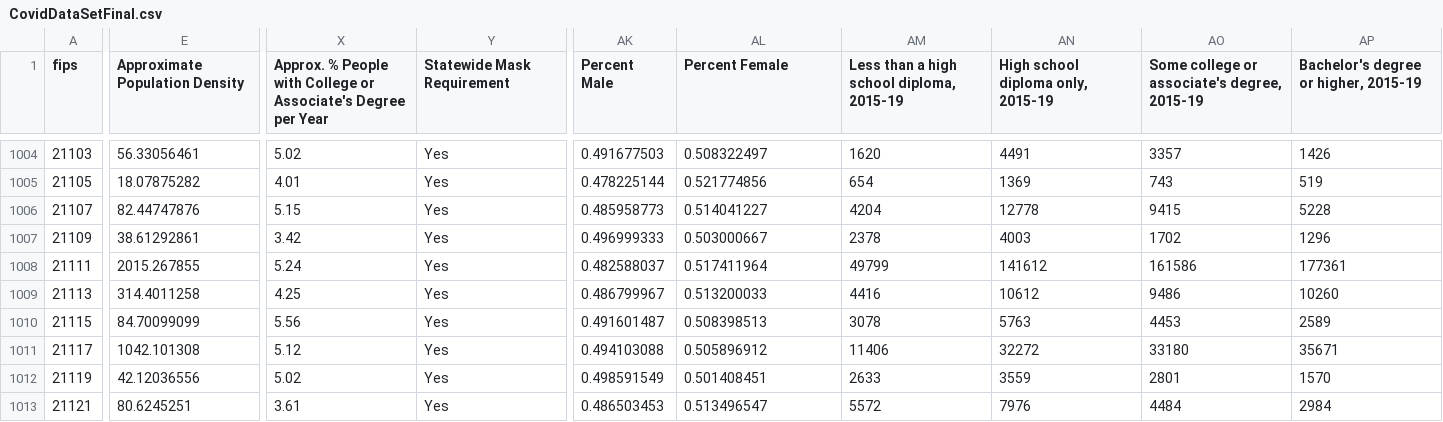
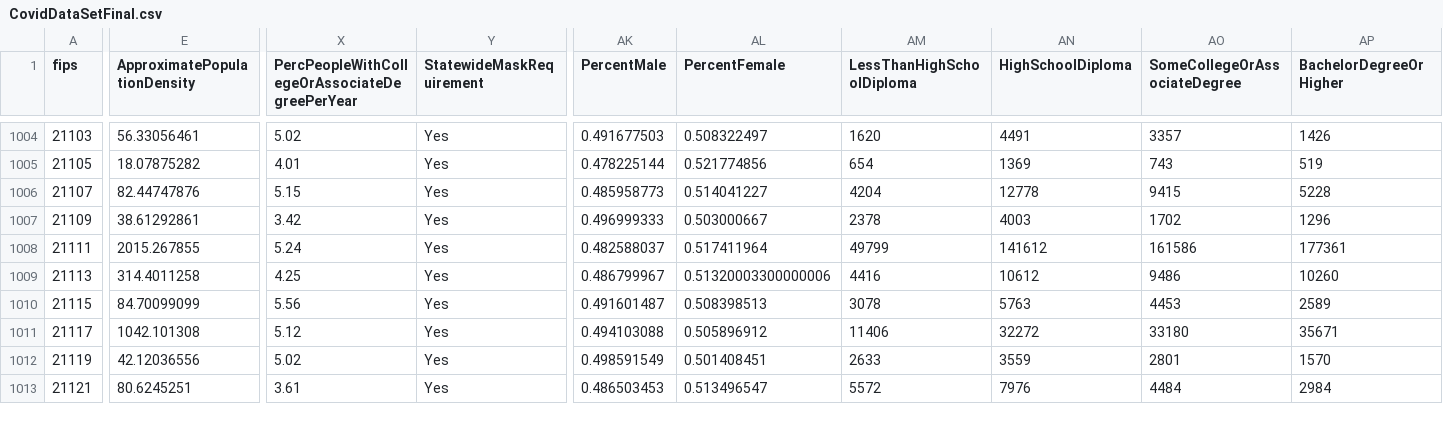
Before and after one commit to antonbaron10/STAT-427-Final-Project, a CSV file: data/CovidDataSetFinal.csv, drawn as a sheet; only a part is shown, gaps mark what is left out; the diff covers the shown part only; the diff names each change by its address in the sheet, - before the commit and + after, or states it on an @@ line.

```diff
--- a/data/CovidDataSetFinal.csv
+++ b/data/CovidDataSetFinal.csv
-E1: Approximate Population Density
+E1: ApproximatePopulationDensity
-X1: Approx. % People with College or Associate's Degree per Year
+X1: PercPeopleWithCollegeOrAssociateDegreePerYear
-Y1: Statewide Mask Requirement
+Y1: StatewideMaskRequirement
-AK1: Percent Male
+AK1: PercentMale
-AL1: Percent Female
+AL1: PercentFemale
-AM1: Less than a high school diploma, 2015-19
+AM1: LessThanHighSchoolDiploma
-AN1: High school diploma only, 2015-19
+AN1: HighSchoolDiploma
-AO1: Some college or associate's degree, 2015-19
+AO1: SomeCollegeOrAssociateDegree
-AP1: Bachelor's degree or higher, 2015-19
+AP1: BachelorDegreeOrHigher
-AL1009 (PercentFemale): 0.513200033
+AL1009 (PercentFemale): 0.51320003300000006
```
Also changed, not shown: 75 edited cells elsewhere in this file, 1 other file.
